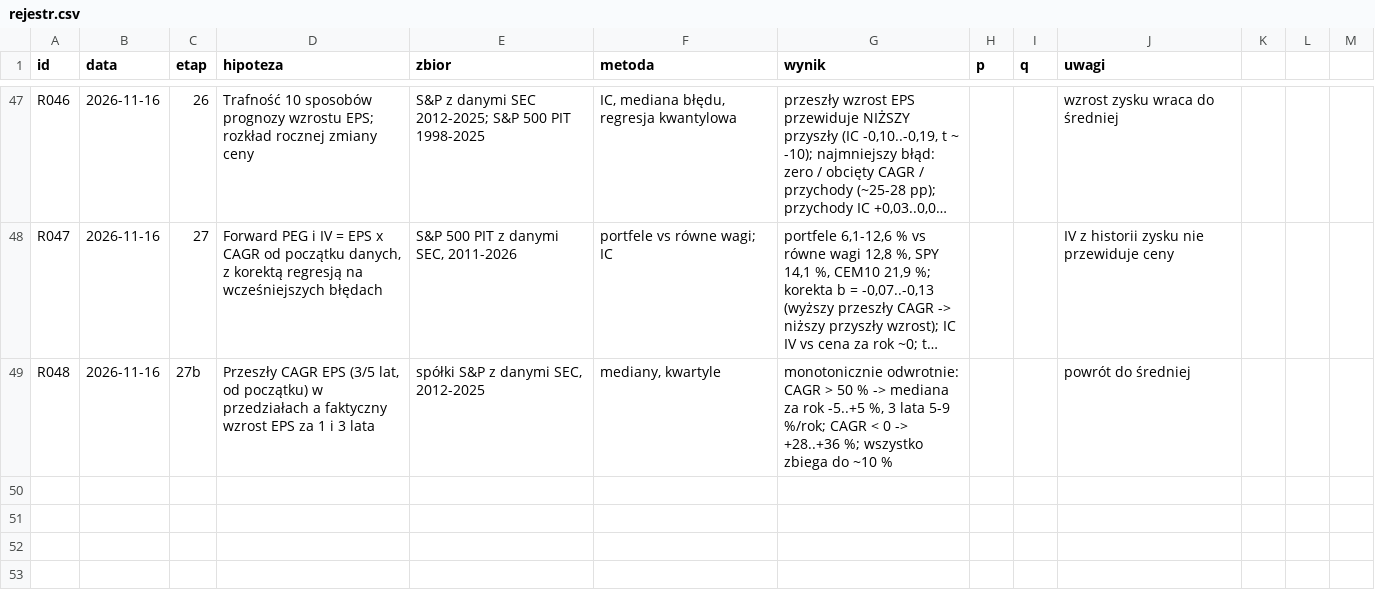
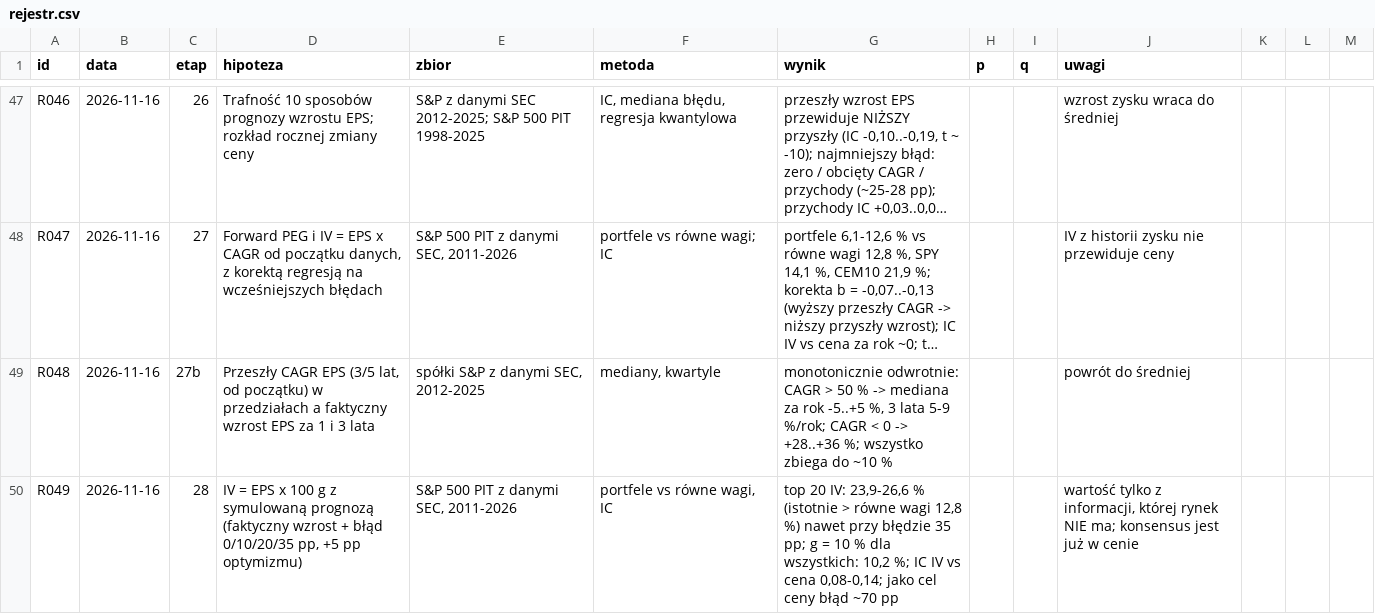
Before and after one commit to agnar92/Momentum, a CSV file: research/rejestr.csv, drawn as a sheet; only a part is shown, gaps mark what is left out; long unchanged cells end in …; the diff names each change by its address in the sheet, - before the commit and + after, or states it on an @@ line.

```diff
--- a/research/rejestr.csv
+++ b/research/rejestr.csv
+row 50: R049 | 2026-11-16 | 28 | IV = EPS x 100 g z symulowaną prognozą (faktyczny wzrost + błąd 0/10/20/35 pp, +5 pp optymizmu) | S&P 500 PIT z danymi SEC, 2011-2026 | portfele vs równe wagi, IC | top 20 IV: 23,9-26,6 % (istotnie > równe wagi 12,8 %) nawet przy błędzie 35 pp; g = 10 % dla wszystkich: 10,2 %; IC IV vs cena 0,08-0,14; jako cel ceny błąd ~70 pp |  |  | wartość tylko z informacji, której rynek NIE ma; konsensus jest już w cenie
```
Also changed, not shown: 2 other files.
